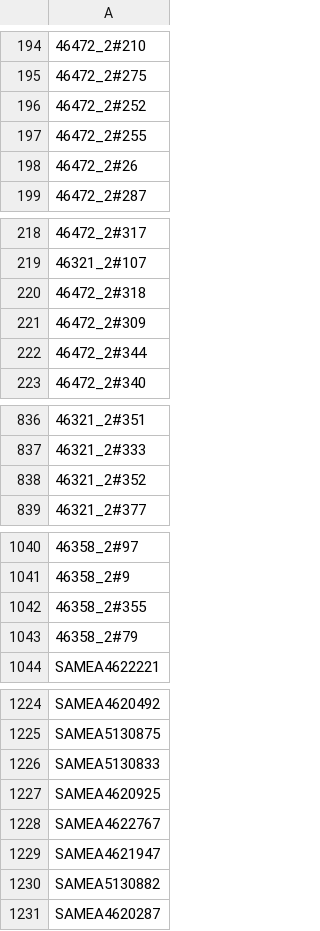
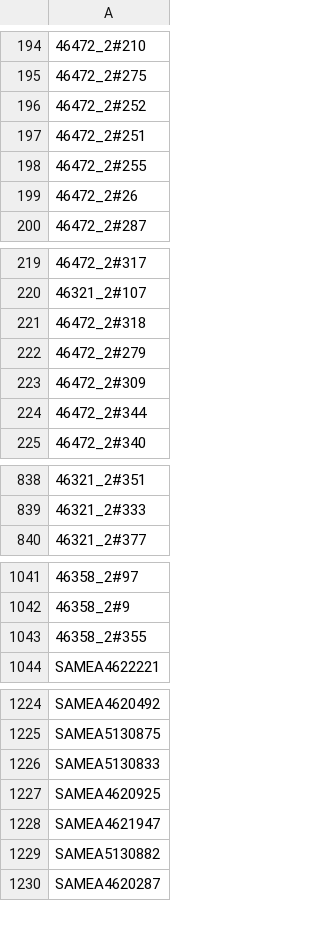
Before and after one commit to nickjcroucher/NP_AMR_analysis, a CSV file: sample_data/Mcat_QC_pass.csv, drawn as a sheet; only a part is shown, gaps mark what is left out; the diff covers the shown part only.

```diff
--- a/sample_data/Mcat_QC_pass.csv
+++ b/sample_data/Mcat_QC_pass.csv
@@ -196,2 +196,3 @@
 46472_2#252
+46472_2#251
 46472_2#255
@@ -220,2 +221,3 @@
 46472_2#318
+46472_2#279
 46472_2#309
@@ -837,3 +839,2 @@
 46321_2#333
-46321_2#352
 46321_2#377
@@ -1042,3 +1043,2 @@
 46358_2#355
-46358_2#79
 SAMEA4622221
@@ -1227,3 +1227,2 @@ SAMEA5130833
 SAMEA4620925
-SAMEA4622767
 SAMEA4621947
```
Also changed, not shown: 2 added rows and 2 removed rows elsewhere in this file, sample_data/Hflu_QC_pass.csv, 1 other file.
